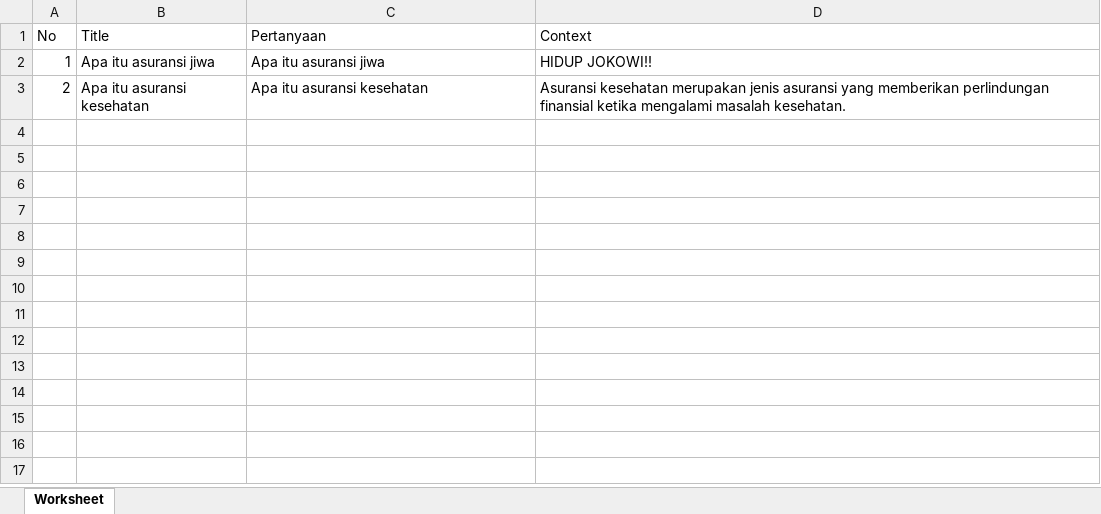
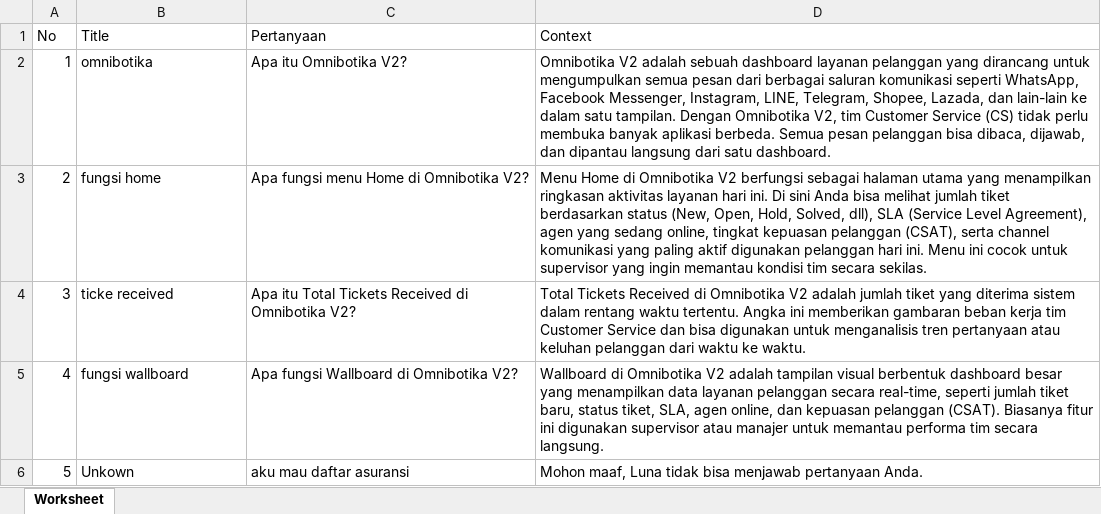
Before and after one commit to xingtest/automate-botika, an Excel workbook: assets/xlsx/testing.xlsx, sheet Worksheet, drawn as a sheet; values as stored, in another font and other column widths than the file's, no borders; the diff names each change by its address in the sheet, - before the commit and + after, or states it on an @@ line.

```diff
--- a/assets/xlsx/testing.xlsx (sheet Worksheet)
+++ b/assets/xlsx/testing.xlsx (sheet Worksheet)
-B2 (Title): Apa itu asuransi jiwa
+B2 (Title): omnibotika
-C2 (Pertanyaan): Apa itu asuransi jiwa
+C2 (Pertanyaan): Apa itu Omnibotika V2?
-D2 (Context): HIDUP JOKOWI!!
+D2 (Context): Omnibotika V2 adalah sebuah dashboard layanan pelanggan yang dirancang untuk mengumpulkan semua pesan dari berbagai saluran komunikasi seperti WhatsApp, Facebook Messenger, Instagram, LINE, Telegram, Shopee, Lazada, dan lain-lain ke dalam satu tampilan. Dengan Omnibotika V2, tim Customer Service (CS) tidak perlu membuka banyak aplikasi berbeda. Semua pesan pelanggan bisa dibaca, dijawab, dan dipantau langsung dari satu dashboard.
-B3 (Title): Apa itu asuransi kesehatan
+B3 (Title): fungsi home
-C3 (Pertanyaan): Apa itu asuransi kesehatan
+C3 (Pertanyaan): Apa fungsi menu Home di Omnibotika V2?
-D3 (Context): Asuransi kesehatan merupakan jenis asuransi yang memberikan perlindungan finansial ketika mengalami masalah kesehatan.
+D3 (Context): Menu Home di Omnibotika V2 berfungsi sebagai halaman utama yang menampilkan ringkasan aktivitas layanan hari ini. Di sini Anda bisa melihat jumlah tiket berdasarkan status (New, Open, Hold, Solved, dll), SLA (Service Level Agreement), agen yang sedang online, tingkat kepuasan pelanggan (CSAT), serta channel komunikasi yang paling aktif digunakan pelanggan hari ini. Menu ini cocok untuk supervisor yang ingin memantau kondisi tim secara sekilas.
+row 4: 3 | ticke received | Apa itu Total Tickets Received di Omnibotika V2? | Total Tickets Received di Omnibotika V2 adalah jumlah tiket yang diterima sistem dalam rentang waktu tertentu. Angka ini memberikan gambaran beban kerja tim Customer Service dan bisa digunakan untuk menganalisis tren pertanyaan atau keluhan pelanggan dari waktu ke waktu.
+row 5: 4 | fungsi wallboard | Apa fungsi Wallboard di Omnibotika V2? | Wallboard di Omnibotika V2 adalah tampilan visual berbentuk dashboard besar yang menampilkan data layanan pelanggan secara real-time, seperti jumlah tiket baru, status tiket, SLA, agen online, dan kepuasan pelanggan (CSAT). Biasanya fitur ini digunakan supervisor atau manajer untuk memantau performa tim secara langsung.
+row 6: 5 | Unkown | aku mau daftar asuransi | Mohon maaf, Luna tidak bisa menjawab pertanyaan Anda.
```
Also changed, not shown: 23 other files.
